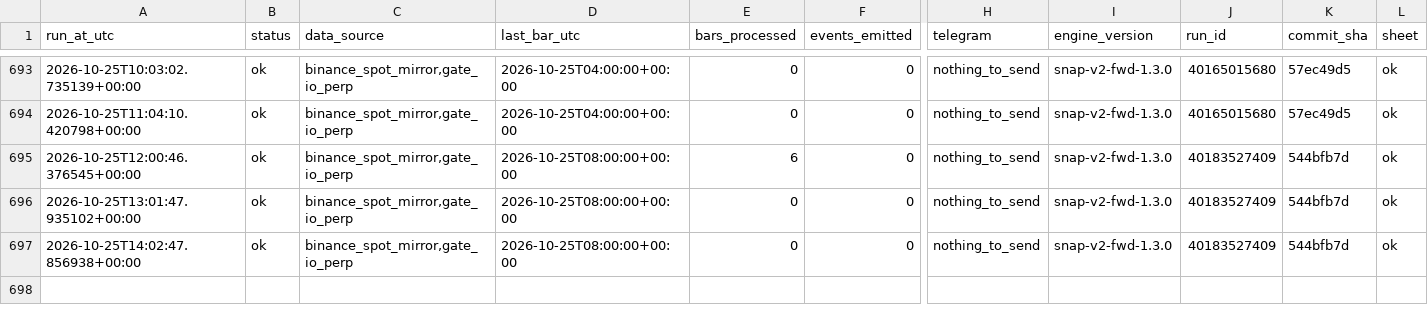
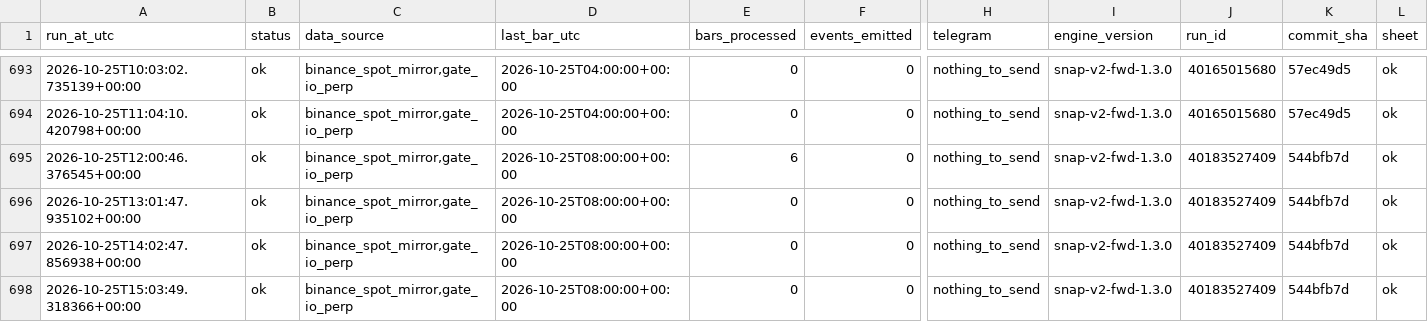
Before and after one commit to daijobudesu69/Crypto-Sequence-Snap, a CSV file: state/runs.csv, drawn as a sheet; only a part is shown, gaps mark what is left out; rows hold the shown columns only; the diff names each change by its address in the sheet, - before the commit and + after, or states it on an @@ line.

```diff
--- a/state/runs.csv
+++ b/state/runs.csv
+row 698: 2026-10-25T15:03:49.318366+00:00 | ok | binance_spot_mirror,gate_io_perp | 2026-10-25T08:00:00+00:00 | 0 | 0 | nothing_to_send | snap-v2-fwd-1.3.0 | 40183527409 | 544bfb7d | ok
```
